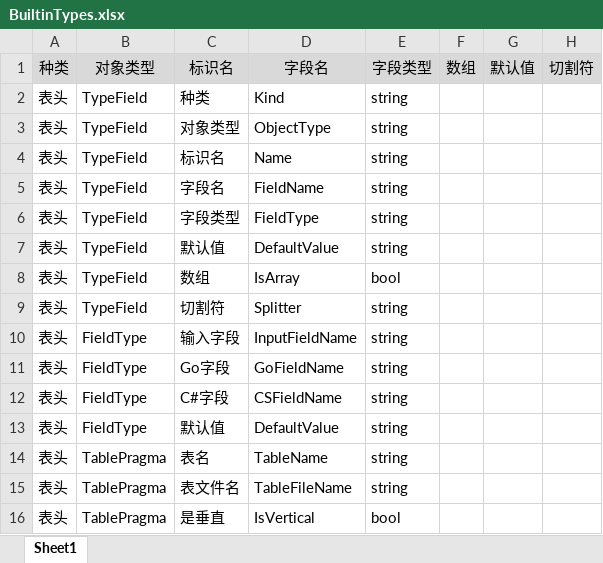
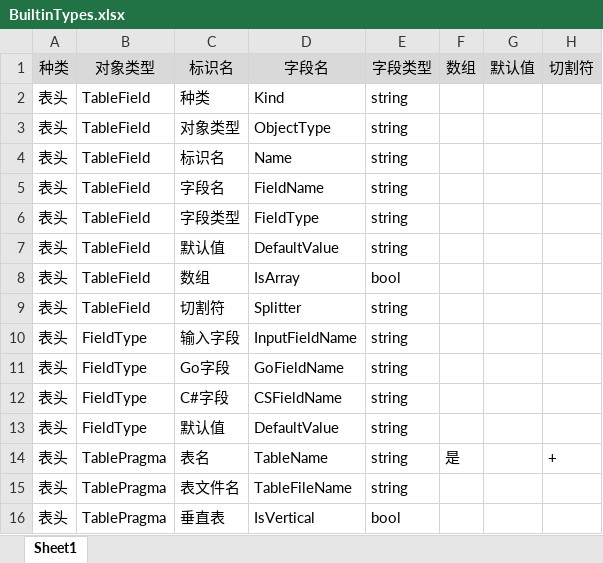
Before and after one commit to davyxu/tabtoy, an Excel workbook: v3/table/BuiltinTypes.xlsx, sheet Sheet1, drawn as a sheet; values as stored, in another font and other column widths than the file's, no borders; the diff names each change by its address in the sheet, - before the commit and + after, or states it on an @@ line.

```diff
--- a/v3/table/BuiltinTypes.xlsx (sheet Sheet1)
+++ b/v3/table/BuiltinTypes.xlsx (sheet Sheet1)
-B2:B9: TypeField
+B2:B9: TableField
-F14: (empty)
+F14: 是
-H14: (empty)
+H14: +
-C16: 是垂直
+C16: 垂直表
```
Also changed, not shown: v3/example/ExampleData.xlsx, 20 other files.
